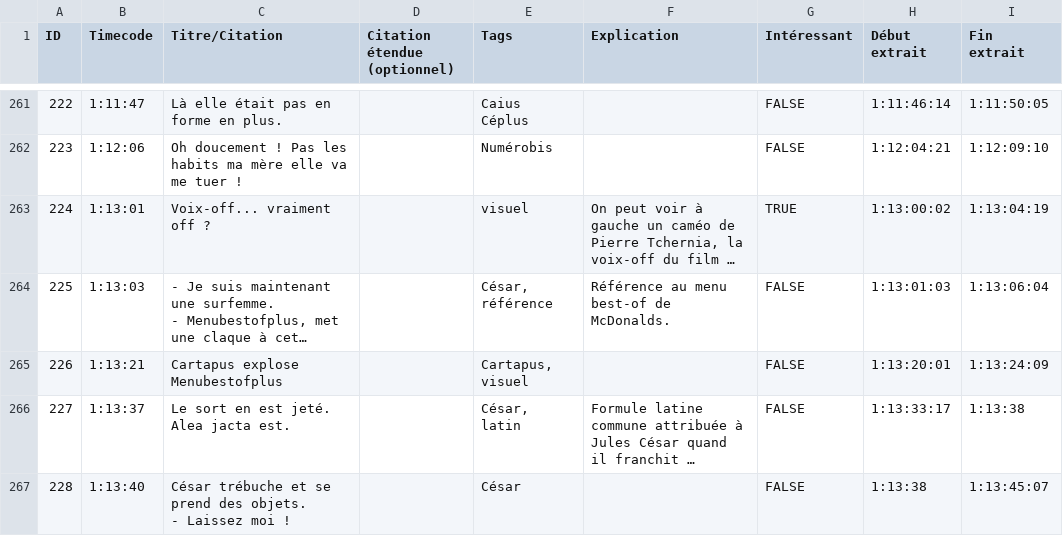
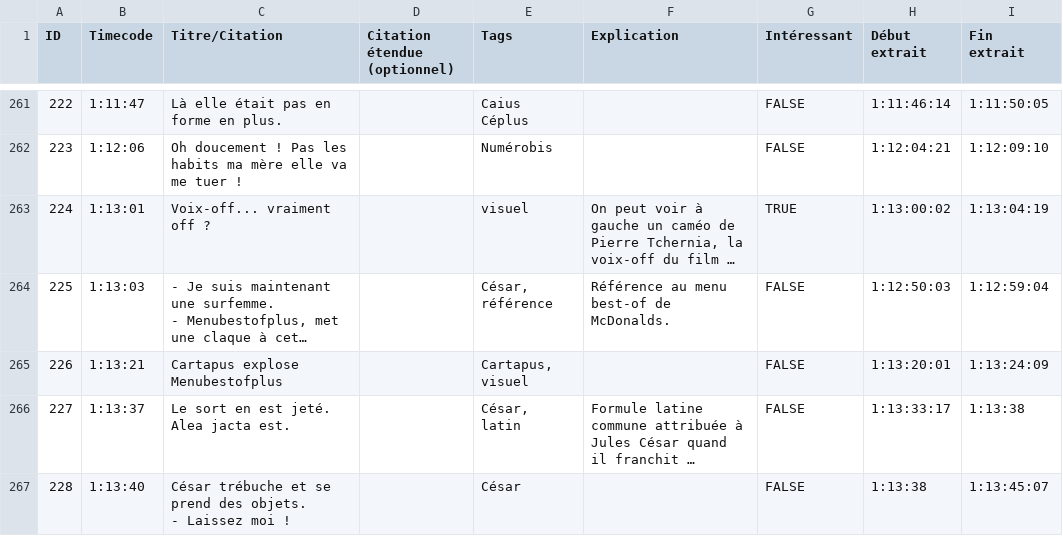
Before and after one commit to Uriopass/DomusQuietusDomus, a CSV file: data.csv, drawn as a sheet; only a part is shown, gaps mark what is left out; long unchanged cells end in …; the diff names each change by its address in the sheet, - before the commit and + after, or states it on an @@ line.

Commit message:
Éditeur : modif #225 : - Je suis maintenant une surfemme.

```diff
--- a/data.csv
+++ b/data.csv
-H264 (Début extrait): 1:13:01:03
+H264 (Début extrait): 1:12:50:03
-I264 (Fin extrait): 1:13:06:04
+I264 (Fin extrait): 1:12:59:04
```
